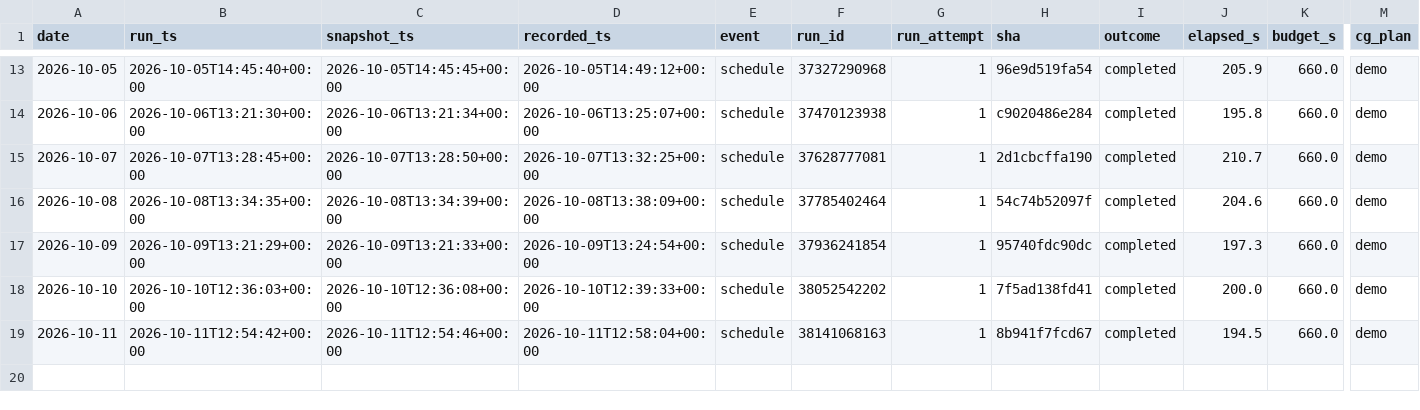
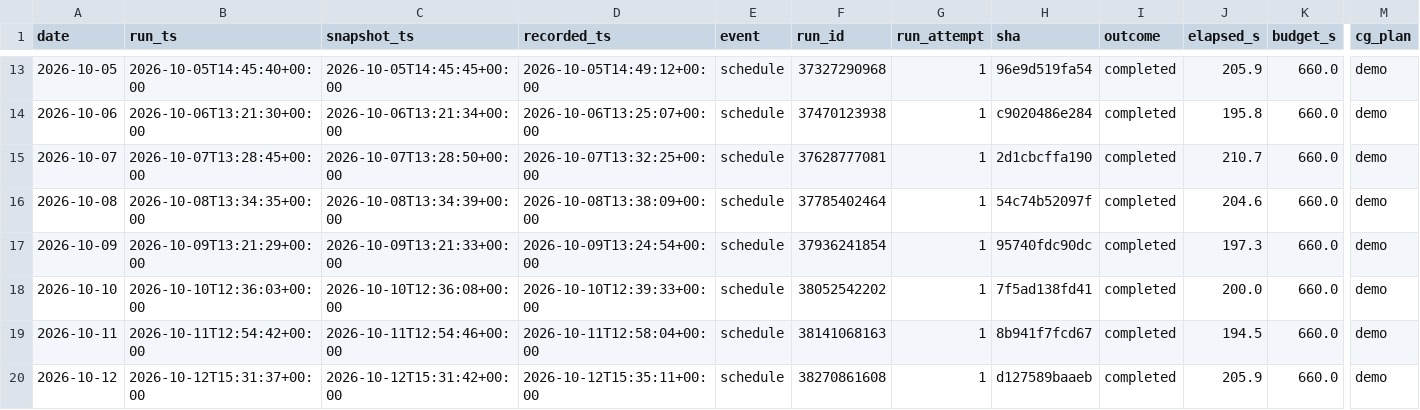
Before and after one commit to alecmessino/crypto-conviction-monitor, a CSV file: ledger/runs.csv, drawn as a sheet; only a part is shown, gaps mark what is left out; rows hold the shown columns only; the diff names each change by its address in the sheet, - before the commit and + after, or states it on an @@ line.

```diff
--- a/ledger/runs.csv
+++ b/ledger/runs.csv
+row 20: 2026-10-12 | 2026-10-12T15:31:37+00:00 | 2026-10-12T15:31:42+00:00 | 2026-10-12T15:35:11+00:00 | schedule | 38270861608 | 1 | d127589baaeb | completed | 205.9 | 660.0 | demo
```
Also changed, not shown: ledger/dex.csv, ledger/macro.csv, 19 other files.
